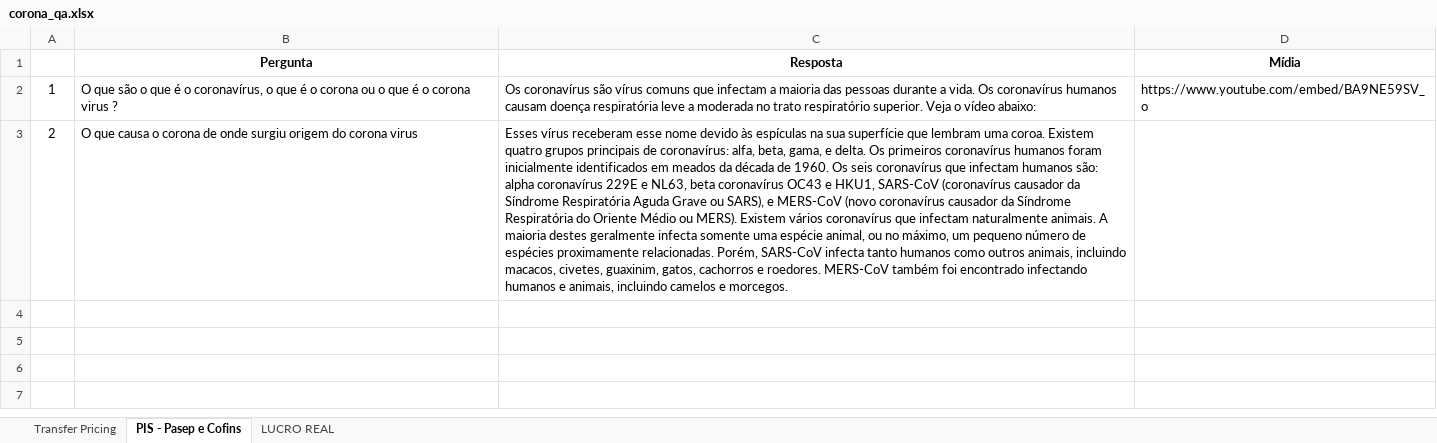
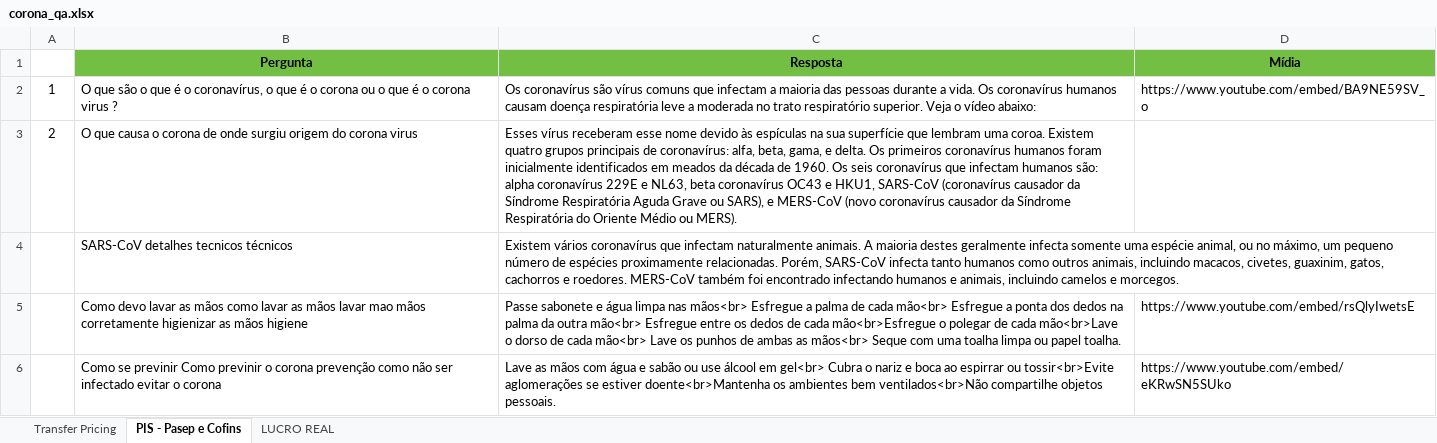
Before and after one commit to rpossan/coronabot, an Excel workbook: knowledge/corona_qa.xlsx, sheet PIS - Pasep e Cofins, drawn as a sheet; values as stored, in another font and other column widths than the file's, no borders; the diff names each change by its address in the sheet, - before the commit and + after, or states it on an @@ line.

Commit message:
Upgrade knowledge base and adjust layouts
Adds come skills to quick reply on knowledge base and
some adjusts in the css and html.

```diff
--- a/knowledge/corona_qa.xlsx (sheet PIS - Pasep e Cofins)
+++ b/knowledge/corona_qa.xlsx (sheet PIS - Pasep e Cofins)
-B1:D1 fill: none
+B1:D1 fill: #72BF44
-C3 (Resposta): …ou MERS). Existem vários coronavírus que infectam naturalmente animais. A maioria destes geralmente infecta somente uma espécie animal, ou no máximo, um pequeno número de espécies proximamente relacionadas. Porém, SARS-CoV infecta tanto humanos como outros animais, incluindo macacos, civetes, guaxinim, gatos, cachorros e roedores. MERS-CoV também foi encontrado infectando humanos e animais, incluindo camelos e morcegos.
+C3 (Resposta): …ou MERS).
+row 4:  | SARS-CoV detalhes tecnicos técnicos | Existem vários coronavírus que infectam naturalmente animais. A maioria destes geralmente infecta somente uma espécie animal, ou no máximo, um pequeno número de espécies proximamente relacionadas. Porém, SARS-CoV infecta tanto humanos como outros animais, incluindo macacos, civetes, guaxinim, gatos, cachorros e roedores. MERS-CoV também foi encontrado infectando humanos e animais, incluindo camelos e morcegos.
+row 5:  | Como devo lavar as mãos como lavar as mãos lavar mao mãos corretamente higienizar as mãos higiene | Passe sabonete e água limpa nas mãos<br> Esfregue a palma de cada mão<br> Esfregue a ponta dos dedos na palma da outra mão<br> Esfregue entre os dedos de cada mão<br>Esfregue o polegar de cada mão<br>Lave o dorso de cada mão<br> Lave os punhos de ambas as mãos<br> Seque com uma toalha limpa ou papel toalha. | https://www.youtube.com/embed/rsQlyIwetsE
+row 6:  | Como se previnir Como previnir o corona prevenção como não ser infectado evitar o corona | Lave as mãos com água e sabão ou use álcool em gel<br> Cubra o nariz e boca ao espirrar ou tossir<br>Evite aglomerações se estiver doente<br>Mantenha os ambientes bem ventilados<br>Não compartilhe objetos pessoais. | https://www.youtube.com/embed/eKRwSN5SUko
```
Also changed, not shown: 5 other files.
